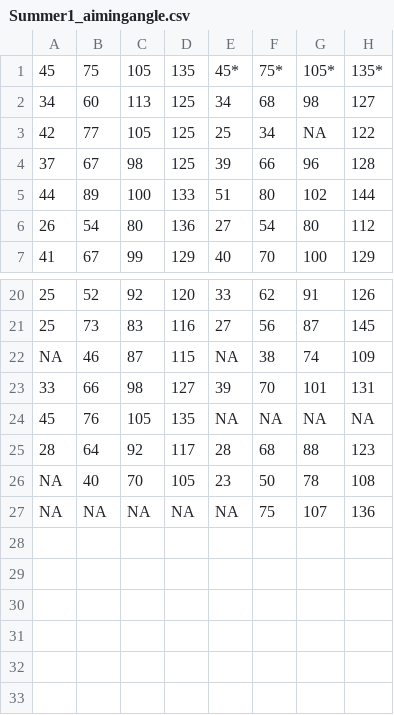
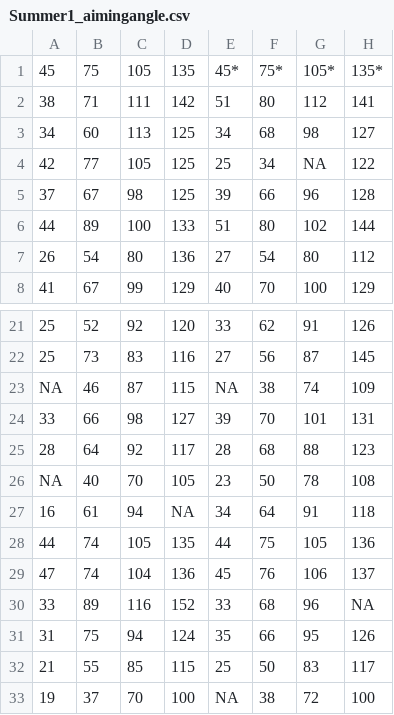
Before and after one commit to JennR1990/Implicit_Online_Timecourse, a CSV file: AimingAngle/Summer1_aimingangle.csv, drawn as a sheet; only a part is shown, gaps mark what is left out.

```diff
--- a/AimingAngle/Summer1_aimingangle.csv
+++ b/AimingAngle/Summer1_aimingangle.csv
@@ -1,2 +1,3 @@
 45,75,105,135,45*,75*,105*,135*
+38,71,111,142,51,80,112,141
 34,60,113,125,34,68,98,127
@@ -23,5 +24,10 @@ NA,46,87,115,NA,38,74,109
 33,66,98,127,39,70,101,131
-45,76,105,135,NA,NA,NA,NA
 28,64,92,117,28,68,88,123
 NA,40,70,105,23,50,78,108
-NA,NA,NA,NA,NA,75,107,136
+16,61,94,NA,34,64,91,118
+44,74,105,135,44,75,105,136
+47,74,104,136,45,76,106,137
+33,89,116,152,33,68,96,NA
+31,75,94,124,35,66,95,126
+21,55,85,115,25,50,83,117
+19,37,70,100,NA,38,72,100
```
Also changed, not shown: AimingAngle/Summer3_aimingangle.csv, AimingAngle/Summer4_aimingangle.csv, 37 other files.
